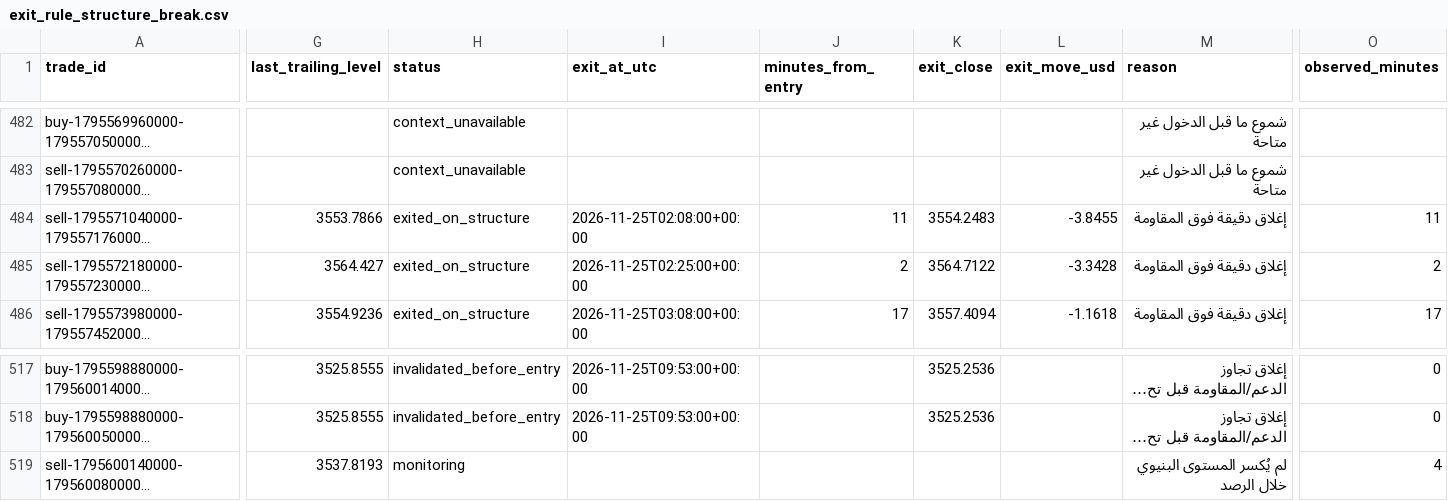
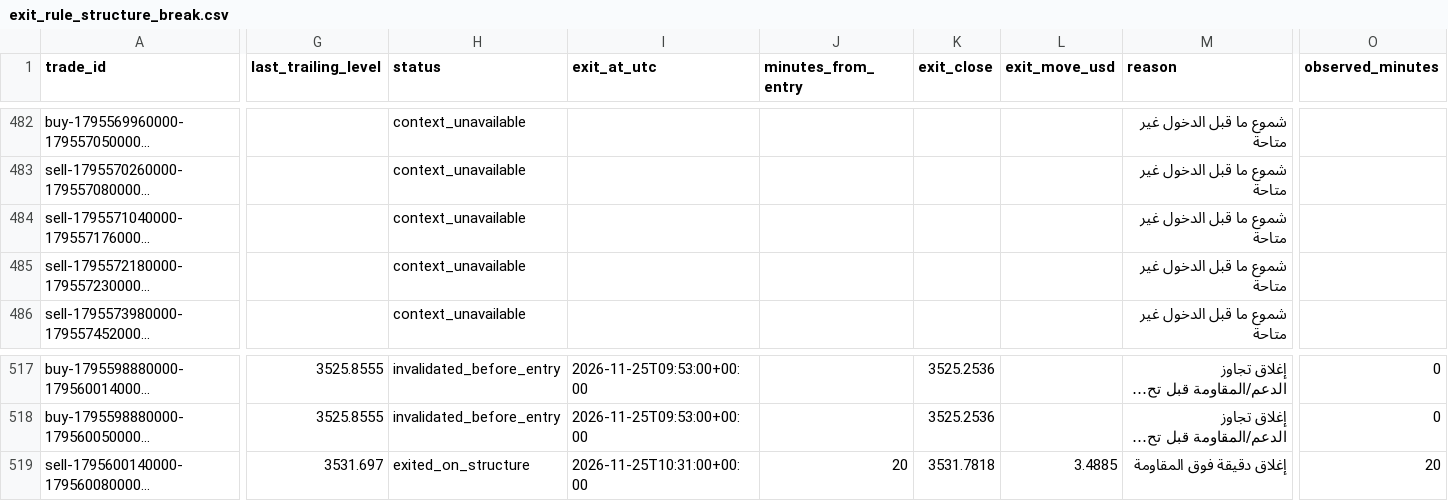
Before and after one commit to salehrbo1-cell/Alert-bot, a CSV file: research/sonic_paper/exit_rule_structure_break.csv, drawn as a sheet; only a part is shown, gaps mark what is left out; long unchanged cells end in …; the diff covers the shown part only; the diff names each change by its address in the sheet, - before the commit and + after, or states it on an @@ line.

Commit message:
Update Samo paper-monitor observations

```diff
--- a/research/sonic_paper/exit_rule_structure_break.csv
+++ b/research/sonic_paper/exit_rule_structure_break.csv
-G484 (last_trailing_level): 3553.7866
+G484 (last_trailing_level): (empty)
-H484:H486 (status): exited_on_structure
+H484:H486 (status): context_unavailable
-I484 (exit_at_utc): 2026-11-25T02:08:00+00:00
+I484 (exit_at_utc): (empty)
-J484 (minutes_from_entry): 11
+J484 (minutes_from_entry): (empty)
-K484 (exit_close): 3554.2483
+K484 (exit_close): (empty)
-L484 (exit_move_usd): -3.8455
+L484 (exit_move_usd): (empty)
-M484:M486 (reason): إغلاق دقيقة فوق المقاومة
+M484:M486 (reason): شموع ما قبل الدخول غير متاحة
-O484 (observed_minutes): 11
+O484 (observed_minutes): (empty)
-G485 (last_trailing_level): 3564.427
+G485 (last_trailing_level): (empty)
-I485 (exit_at_utc): 2026-11-25T02:25:00+00:00
+I485 (exit_at_utc): (empty)
-J485 (minutes_from_entry): 2
+J485 (minutes_from_entry): (empty)
-K485 (exit_close): 3564.7122
+K485 (exit_close): (empty)
-L485 (exit_move_usd): -3.3428
+L485 (exit_move_usd): (empty)
-O485 (observed_minutes): 2
+O485 (observed_minutes): (empty)
-G486 (last_trailing_level): 3554.9236
+G486 (last_trailing_level): (empty)
-I486 (exit_at_utc): 2026-11-25T03:08:00+00:00
+I486 (exit_at_utc): (empty)
-J486 (minutes_from_entry): 17
+J486 (minutes_from_entry): (empty)
-K486 (exit_close): 3557.4094
+K486 (exit_close): (empty)
-L486 (exit_move_usd): -1.1618
+L486 (exit_move_usd): (empty)
-O486 (observed_minutes): 17
+O486 (observed_minutes): (empty)
-G519 (last_trailing_level): 3537.8193
+G519 (last_trailing_level): 3531.697
-H519 (status): monitoring
+H519 (status): exited_on_structure
-I519 (exit_at_utc): (empty)
+I519 (exit_at_utc): 2026-11-25T10:31:00+00:00
-J519 (minutes_from_entry): (empty)
+J519 (minutes_from_entry): 20
-K519 (exit_close): (empty)
+K519 (exit_close): 3531.7818
-L519 (exit_move_usd): (empty)
+L519 (exit_move_usd): 3.4885
-M519 (reason): لم يُكسر المستوى البنيوي خلال الرصد
+M519 (reason): إغلاق دقيقة فوق المقاومة
-O519 (observed_minutes): 4
+O519 (observed_minutes): 20
```
Also changed, not shown: 14 edited cells elsewhere in this file, research/sonic_paper/exit_rule_m5_structure.csv, research/sonic_paper/exit_rule_step_resistance.csv, 4 other files.
